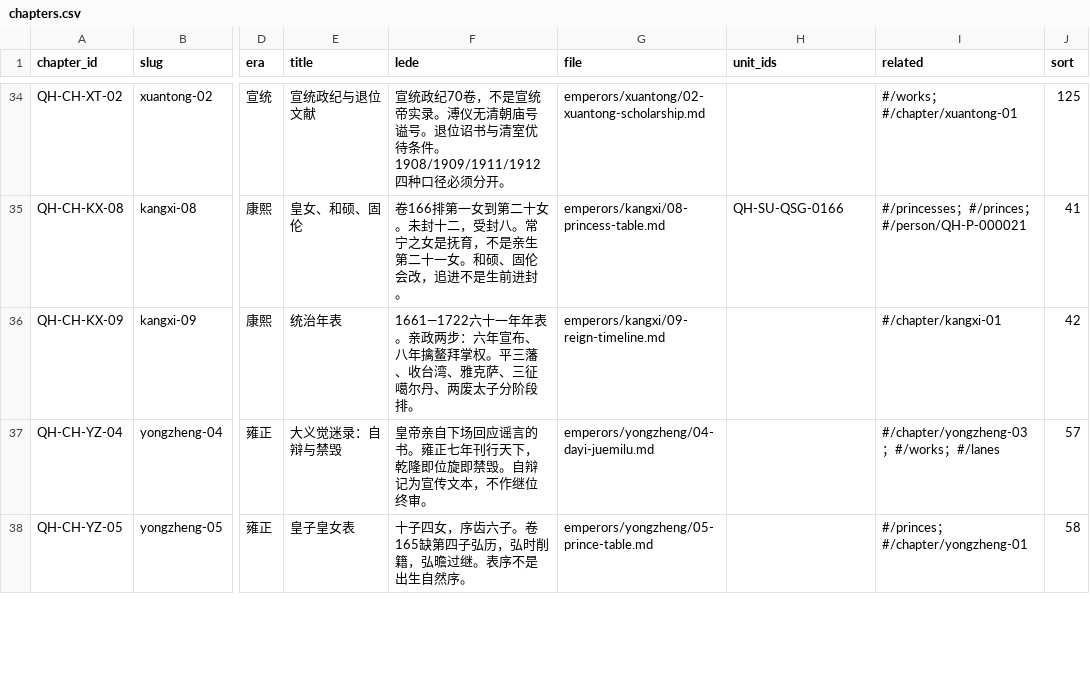
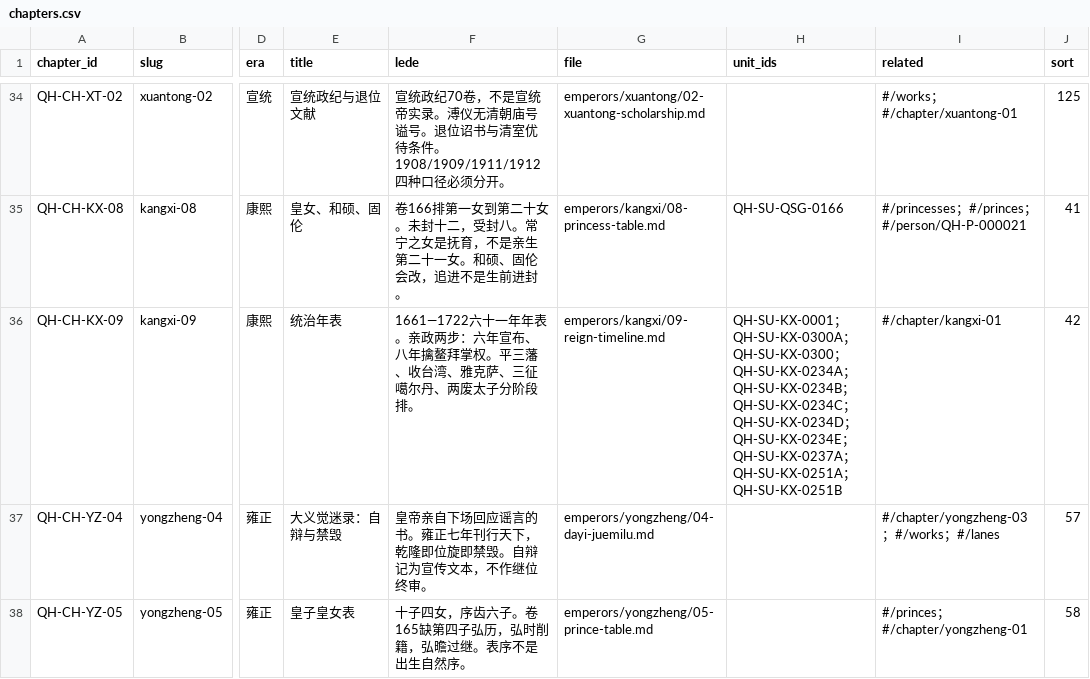
Before and after one commit to zonglinxie-cyber/qing-history-evidence-base, a CSV file: data/chapters.csv, drawn as a sheet; only a part is shown, gaps mark what is left out; the diff covers the shown part only; the diff names each change by its address in the sheet, - before the commit and + after, or states it on an @@ line.

```diff
--- a/data/chapters.csv
+++ b/data/chapters.csv
-H36 (unit_ids): (empty)
+H36 (unit_ids): QH-SU-KX-0001；QH-SU-KX-0300A；QH-SU-KX-0300；QH-SU-KX-0234A；QH-SU-KX-0234B；QH-SU-KX-0234C；QH-SU-KX-0234D；QH-SU-KX-0234E；QH-SU-KX-0237A；QH-SU-KX-0251A；QH-SU-KX-0251B
```
Also changed, not shown: 1 added row and 2 edited cells elsewhere in this file, data/data-manifest.csv, data/emperor-timeline.csv, 37 other files.
